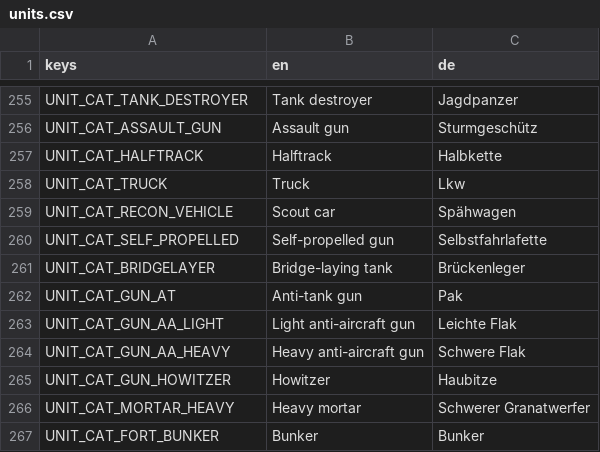
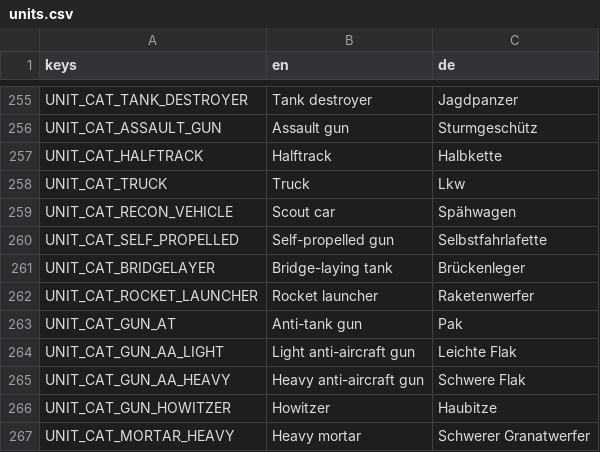
Before and after one commit to krocon/mud-and-steel, a CSV file: godot/locale/units.csv, drawn as a sheet; only a part is shown, gaps mark what is left out; the shorter side is filled out with more unchanged rows.

```diff
--- a/godot/locale/units.csv
+++ b/godot/locale/units.csv
@@ -261,2 +261,3 @@ UNIT_CAT_SELF_PROPELLED,Self-propelled gun,Selbstfahrlafette
 UNIT_CAT_BRIDGELAYER,Bridge-laying tank,Brückenleger
+UNIT_CAT_ROCKET_LAUNCHER,Rocket launcher,Raketenwerfer
 UNIT_CAT_GUN_AT,Anti-tank gun,Pak
```
Also changed, not shown: 35 other files.
